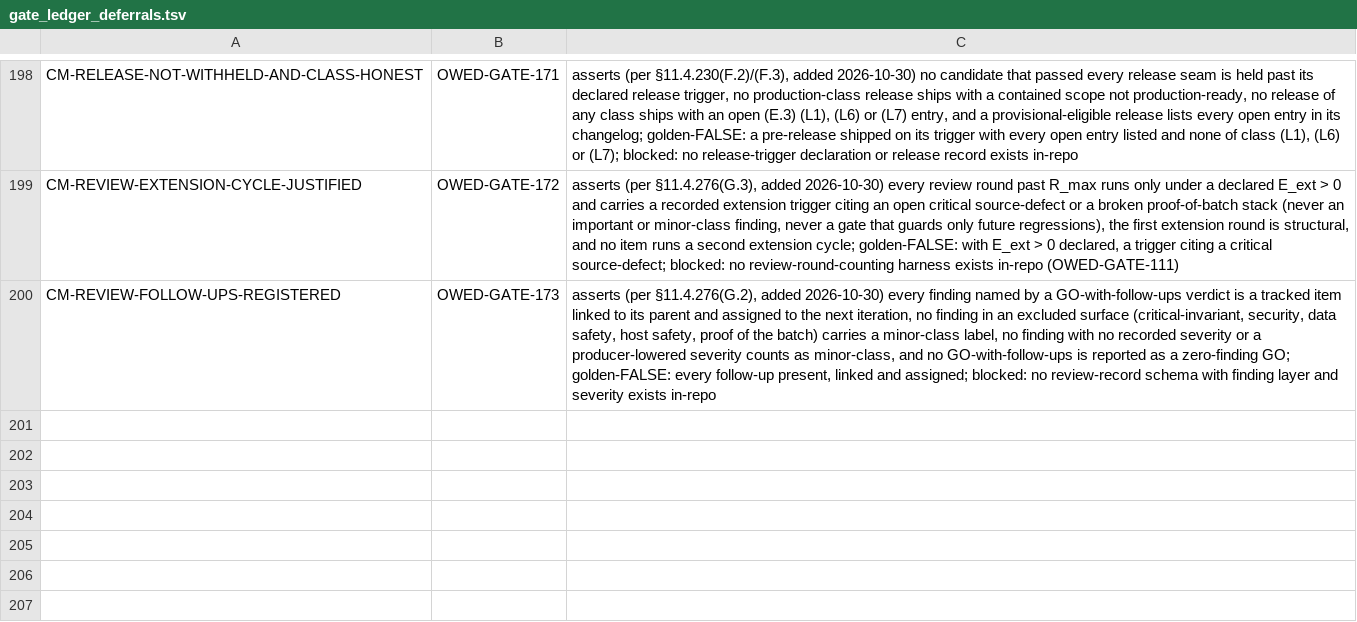
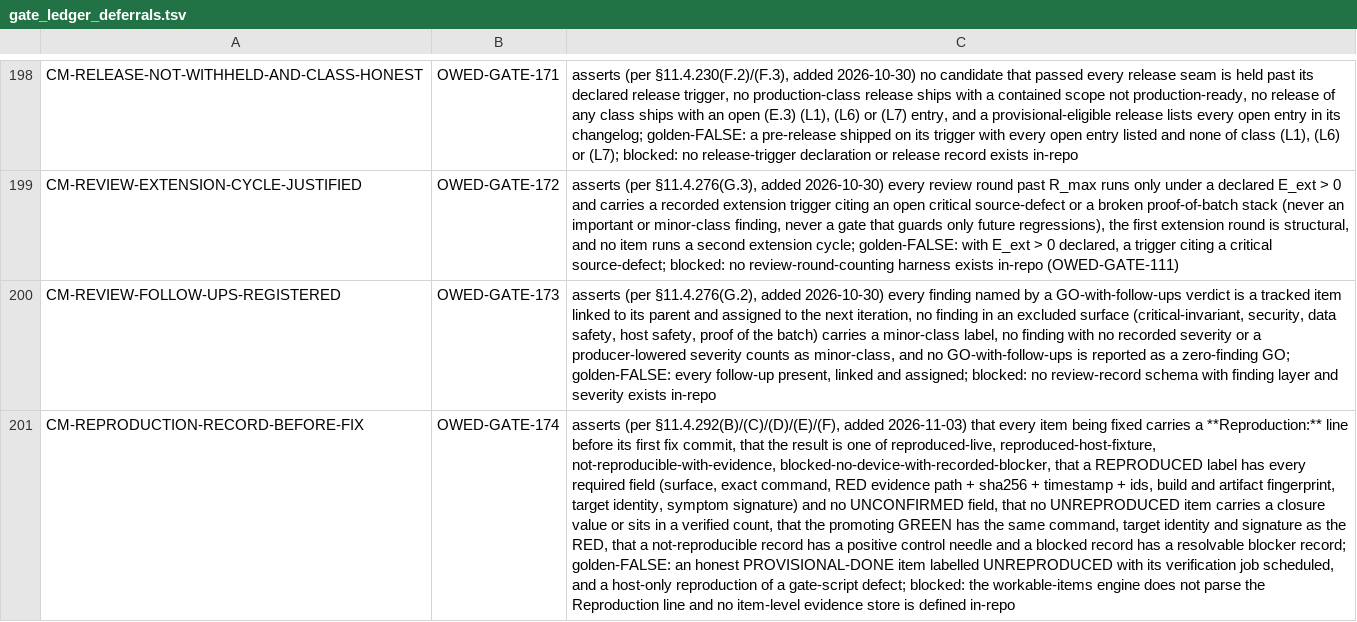
Before and after one commit to HelixDevelopment/constitution, a TSV file: scripts/gates/gate_ledger_deferrals.tsv, drawn as a sheet; only a part is shown, gaps mark what is left out; the diff names each change by its address in the sheet, - before the commit and + after, or states it on an @@ line.

```diff
--- a/scripts/gates/gate_ledger_deferrals.tsv
+++ b/scripts/gates/gate_ledger_deferrals.tsv
+row 201: CM-REPRODUCTION-RECORD-BEFORE-FIX | OWED-GATE-174 | asserts (per §11.4.292(B)/(C)/(D)/(E)/(F), added 2026-11-03) that every item being fixed carries a **Reproduction:** line before its first fix commit, that the result is one of reproduced-live, reproduced-host-fixture, not-reproducible-with-evidence, blocked-no-device-with-recorded-blocker, that a REPRODUCED label has every required field (surface, exact command, RED evidence path + sha256 + timestamp + ids, build and artifact fingerprint, target identity, symptom signature) and no UNCONFIRMED field, that no UNREPRODUCED item carries a closure value or sits in a verified count, that the promoting GREEN has the same command, target identity and signature as the RED, that a not-reproducible record has a positive control needle and a blocked record has a resolvable blocker record; golden-FALSE: an honest PROVISIONAL-DONE item labelled UNREPRODUCED with its verification job scheduled, and a host-only reproduction of a gate-script defect; blocked: the workable-items engine does not parse the Reproduction line and no item-level evidence store is defined in-repo
```
Also changed, not shown: scripts/gates/covenant_propagation_anchors.tsv, scripts/gates/rule_seam_bindings.tsv, 30 other files.
